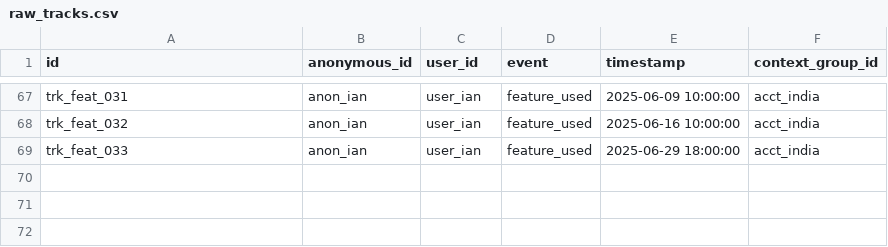
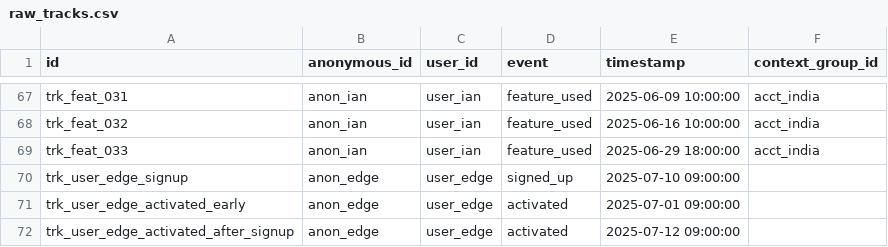
Before and after one commit to bzucker4/dbt-saas-metrics, a CSV file: integration_tests/seeds/raw_tracks.csv, drawn as a sheet; only a part is shown, gaps mark what is left out.

Commit message:
Add activation edge-case seed events

```diff
--- a/integration_tests/seeds/raw_tracks.csv
+++ b/integration_tests/seeds/raw_tracks.csv
@@ -69 +69,4 @@ trk_feat_032,anon_ian,user_ian,feature_used,2025-06-16 10:00:00,acct_india
 trk_feat_033,anon_ian,user_ian,feature_used,2025-06-29 18:00:00,acct_india
+trk_user_edge_signup,anon_edge,user_edge,signed_up,2025-07-10 09:00:00,
+trk_user_edge_activated_early,anon_edge,user_edge,activated,2025-07-01 09:00:00,
+trk_user_edge_activated_after_signup,anon_edge,user_edge,activated,2025-07-12 09:00:00,
```
